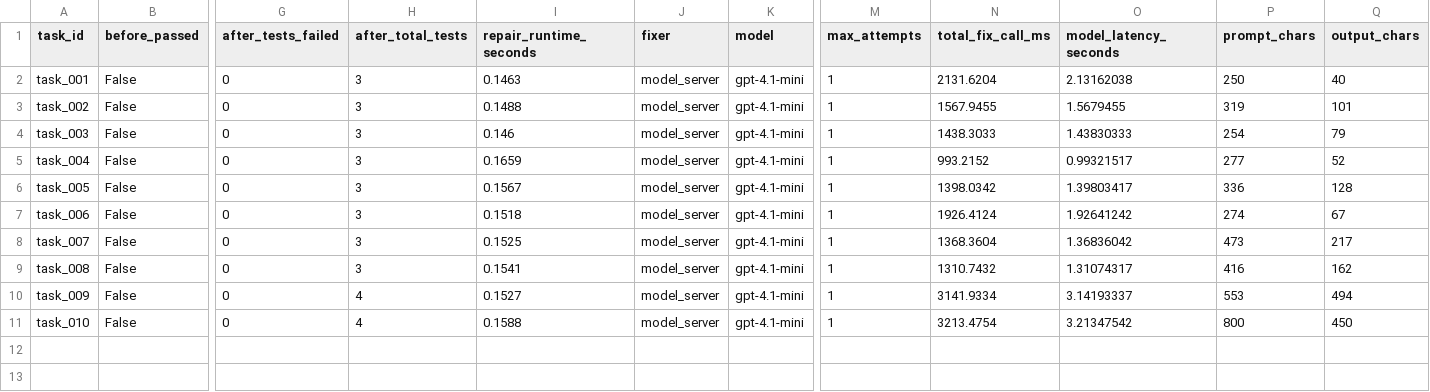
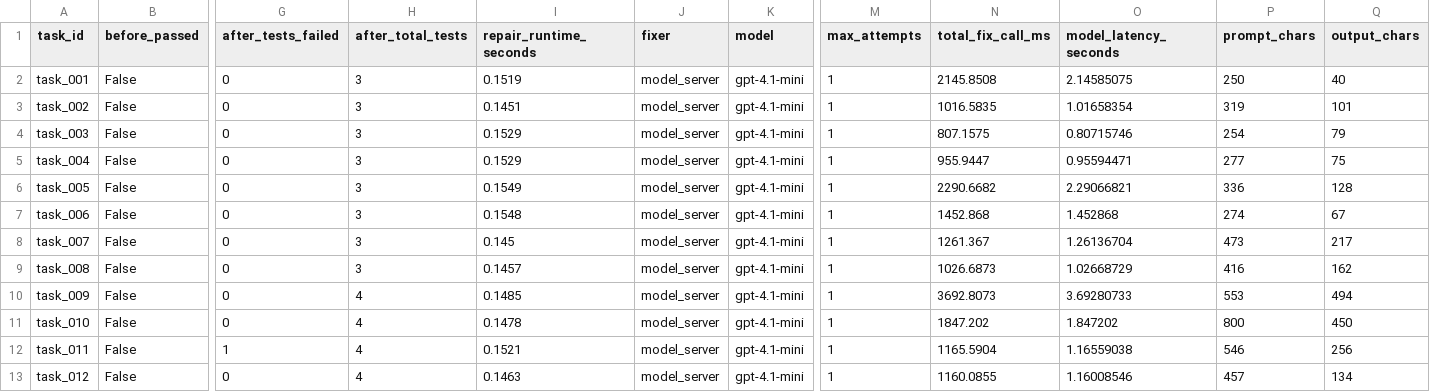
Before and after one commit to SakshamMaggo/cache-aware-coding-agent-benchmark, a CSV file: examples/sample_model_repair_results.csv, drawn as a sheet; only a part is shown, gaps mark what is left out; rows hold the shown columns only; the diff names each change by its address in the sheet, - before the commit and + after, or states it on an @@ line.

Commit message:
Add prompt and scheduler repair tasks

```diff
--- a/examples/sample_model_repair_results.csv
+++ b/examples/sample_model_repair_results.csv
-I2 (repair_runtime_seconds): 0.1463
+I2 (repair_runtime_seconds): 0.1519
-N2 (total_fix_call_ms): 2131.6204
+N2 (total_fix_call_ms): 2145.8508
-O2 (model_latency_seconds): 2.13162038
+O2 (model_latency_seconds): 2.14585075
-I3 (repair_runtime_seconds): 0.1488
+I3 (repair_runtime_seconds): 0.1451
-N3 (total_fix_call_ms): 1567.9455
+N3 (total_fix_call_ms): 1016.5835
-O3 (model_latency_seconds): 1.5679455
+O3 (model_latency_seconds): 1.01658354
-I4 (repair_runtime_seconds): 0.146
+I4 (repair_runtime_seconds): 0.1529
-N4 (total_fix_call_ms): 1438.3033
+N4 (total_fix_call_ms): 807.1575
-O4 (model_latency_seconds): 1.43830333
+O4 (model_latency_seconds): 0.80715746
-I5 (repair_runtime_seconds): 0.1659
+I5 (repair_runtime_seconds): 0.1529
-N5 (total_fix_call_ms): 993.2152
+N5 (total_fix_call_ms): 955.9447
-O5 (model_latency_seconds): 0.99321517
+O5 (model_latency_seconds): 0.95594471
-Q5 (output_chars): 52
+Q5 (output_chars): 75
-I6 (repair_runtime_seconds): 0.1567
+I6 (repair_runtime_seconds): 0.1549
-N6 (total_fix_call_ms): 1398.0342
+N6 (total_fix_call_ms): 2290.6682
-O6 (model_latency_seconds): 1.39803417
+O6 (model_latency_seconds): 2.29066821
-I7 (repair_runtime_seconds): 0.1518
+I7 (repair_runtime_seconds): 0.1548
-N7 (total_fix_call_ms): 1926.4124
+N7 (total_fix_call_ms): 1452.868
-O7 (model_latency_seconds): 1.92641242
+O7 (model_latency_seconds): 1.452868
-I8 (repair_runtime_seconds): 0.1525
+I8 (repair_runtime_seconds): 0.145
-N8 (total_fix_call_ms): 1368.3604
+N8 (total_fix_call_ms): 1261.367
-O8 (model_latency_seconds): 1.36836042
+O8 (model_latency_seconds): 1.26136704
-I9 (repair_runtime_seconds): 0.1541
+I9 (repair_runtime_seconds): 0.1457
-N9 (total_fix_call_ms): 1310.7432
+N9 (total_fix_call_ms): 1026.6873
-O9 (model_latency_seconds): 1.31074317
+O9 (model_latency_seconds): 1.02668729
-I10 (repair_runtime_seconds): 0.1527
+I10 (repair_runtime_seconds): 0.1485
-N10 (total_fix_call_ms): 3141.9334
+N10 (total_fix_call_ms): 3692.8073
-O10 (model_latency_seconds): 3.14193337
+O10 (model_latency_seconds): 3.69280733
-I11 (repair_runtime_seconds): 0.1588
+I11 (repair_runtime_seconds): 0.1478
-N11 (total_fix_call_ms): 3213.4754
+N11 (total_fix_call_ms): 1847.202
-O11 (model_latency_seconds): 3.21347542
+O11 (model_latency_seconds): 1.847202
+row 12: task_011 | False | 1 | 4 | 0.1521 | model_server | gpt-4.1-mini | 1 | 1165.5904 | 1.16559038 | 546 | 256
+row 13: task_012 | False | 0 | 4 | 0.1463 | model_server | gpt-4.1-mini | 1 | 1160.0855 | 1.16008546 | 457 | 134
```
Also changed, not shown: examples/sample_model_attempt_results.csv, 11 other files.
